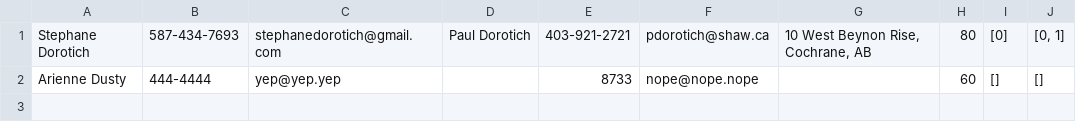
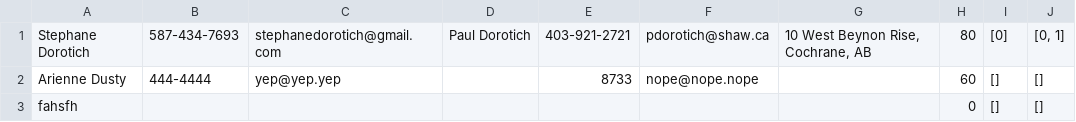
Before and after one commit to stephanedorotich/TutoringInvoices, a CSV file: students.csv, drawn as a sheet; the diff names each change by its address in the sheet, - before the commit and + after, or states it on an @@ line.

Commit message:
Commit3: UI works to add newStudent

```diff
--- a/students.csv
+++ b/students.csv
+row 3: fahsfh |  |  |  |  |  |  | 0 | [] | []
```
Also changed, not shown: 12 other files.
